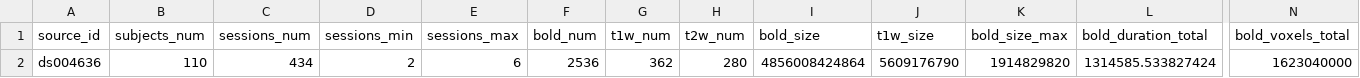
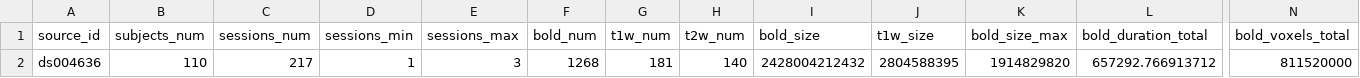
Before and after one commit to OpenNeuroStudies/study-ds004636, a TSV file: sourcedata/sourcedata.tsv, drawn as a sheet; only a part is shown, gaps mark what is left out; the diff names each change by its address in the sheet, - before the commit and + after, or states it on an @@ line.

```diff
--- a/sourcedata/sourcedata.tsv
+++ b/sourcedata/sourcedata.tsv
-C2 (sessions_num): 434
+C2 (sessions_num): 217
-D2 (sessions_min): 2
+D2 (sessions_min): 1
-E2 (sessions_max): 6
+E2 (sessions_max): 3
-F2 (bold_num): 2536
+F2 (bold_num): 1268
-G2 (t1w_num): 362
+G2 (t1w_num): 181
-H2 (t2w_num): 280
+H2 (t2w_num): 140
-I2 (bold_size): 4856008424864
+I2 (bold_size): 2428004212432
-J2 (t1w_size): 5609176790
+J2 (t1w_size): 2804588395
-L2 (bold_duration_total): 1314585.533827424
+L2 (bold_duration_total): 657292.766913712
-N2 (bold_voxels_total): 1623040000
+N2 (bold_voxels_total): 811520000
```
Also changed, not shown: 1 other file.
